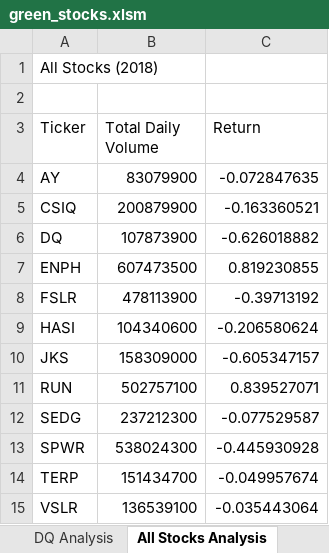
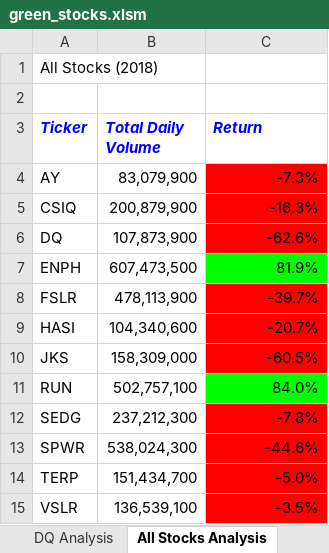
Before and after one commit to ABonuan/stock-analysis, an Excel workbook: green_stocks.xlsm, sheet All Stocks Analysis, drawn as a sheet; values as stored, in another font and other column widths than the file's, no borders; the diff names each change by its address in the sheet, - before the commit and + after, or states it on an @@ line.

Commit message:
added formatting to All Stocks Analysis worksheet

```diff
--- a/green_stocks.xlsm (sheet All Stocks Analysis)
+++ b/green_stocks.xlsm (sheet All Stocks Analysis)
@@ A3:C3 bold: off → on, italic: off → on, text colour: black → #0000FF @@
-B4 (Total Daily Volume): 83079900
+B4 (Total Daily Volume): 83,079,900
-C4 (Return): -0.072847635
+C4 (Return): -7.3%
-C4:C6 fill: none
+C4:C6 fill: #FF0000
-B5 (Total Daily Volume): 200879900
+B5 (Total Daily Volume): 200,879,900
-C5 (Return): -0.163360521
+C5 (Return): -16.3%
-B6 (Total Daily Volume): 107873900
+B6 (Total Daily Volume): 107,873,900
-C6 (Return): -0.626018882
+C6 (Return): -62.6%
-B7 (Total Daily Volume): 607473500
+B7 (Total Daily Volume): 607,473,500
-C7 (Return): 0.819230855
+C7 (Return): 81.9%
-C7 fill: none
+C7 fill: #00FF00
-B8 (Total Daily Volume): 478113900
+B8 (Total Daily Volume): 478,113,900
-C8 (Return): -0.39713192
+C8 (Return): -39.7%
-C8:C10 fill: none
+C8:C10 fill: #FF0000
-B9 (Total Daily Volume): 104340600
+B9 (Total Daily Volume): 104,340,600
-C9 (Return): -0.206580624
+C9 (Return): -20.7%
-B10 (Total Daily Volume): 158309000
+B10 (Total Daily Volume): 158,309,000
-C10 (Return): -0.605347157
+C10 (Return): -60.5%
-B11 (Total Daily Volume): 502757100
+B11 (Total Daily Volume): 502,757,100
-C11 (Return): 0.839527071
+C11 (Return): 84.0%
-C11 fill: none
+C11 fill: #00FF00
-B12 (Total Daily Volume): 237212300
+B12 (Total Daily Volume): 237,212,300
-C12 (Return): -0.077529587
+C12 (Return): -7.8%
-C12:C15 fill: none
+C12:C15 fill: #FF0000
-B13 (Total Daily Volume): 538024300
+B13 (Total Daily Volume): 538,024,300
-C13 (Return): -0.445930928
+C13 (Return): -44.6%
-B14 (Total Daily Volume): 151434700
+B14 (Total Daily Volume): 151,434,700
-C14 (Return): -0.049957674
+C14 (Return): -5.0%
-B15 (Total Daily Volume): 136539100
+B15 (Total Daily Volume): 136,539,100
-C15 (Return): -0.035443064
+C15 (Return): -3.5%
```
